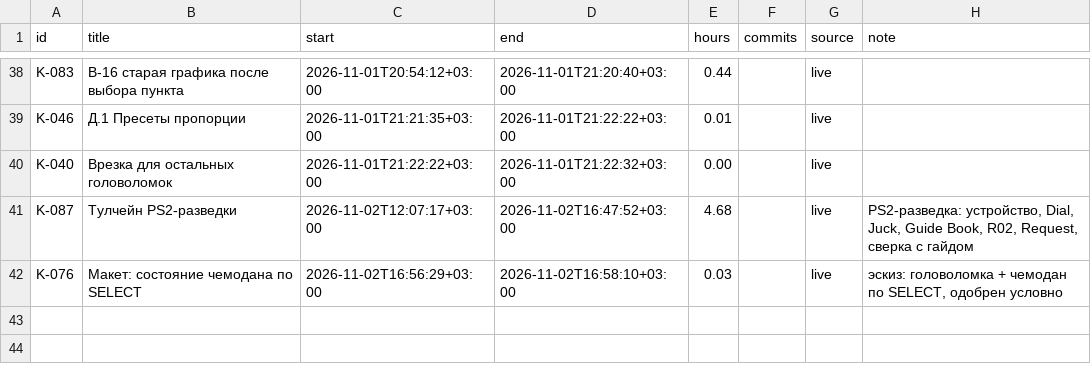
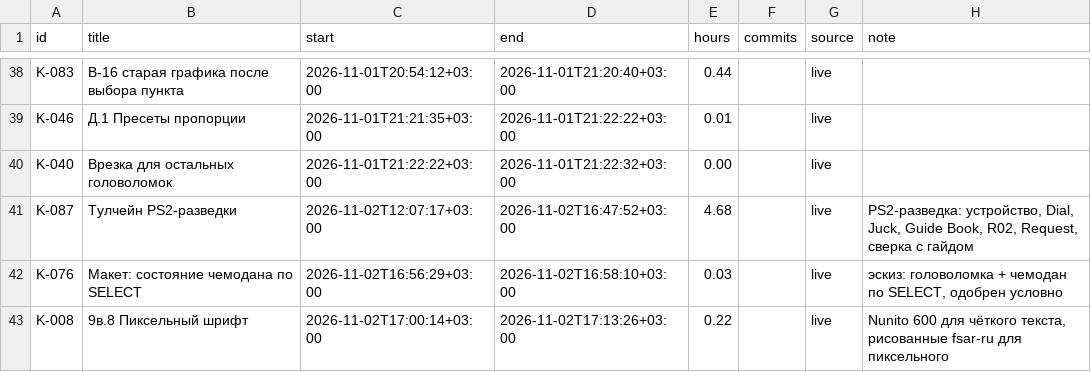
Before and after one commit to DmitriiTrifonov/sunpetal, a CSV file: tools/roadmap/timelog.csv, drawn as a sheet; only a part is shown, gaps mark what is left out; the diff names each change by its address in the sheet, - before the commit and + after, or states it on an @@ line.

```diff
--- a/tools/roadmap/timelog.csv
+++ b/tools/roadmap/timelog.csv
+row 43: K-008 | 9в.8 Пиксельный шрифт | 2026-11-02T17:00:14+03:00 | 2026-11-02T17:13:26+03:00 | 0.22 |  | live | Nunito 600 для чёткого текста, рисованные fsar-ru для пиксельного
```
Also changed, not shown: 10 other files.
